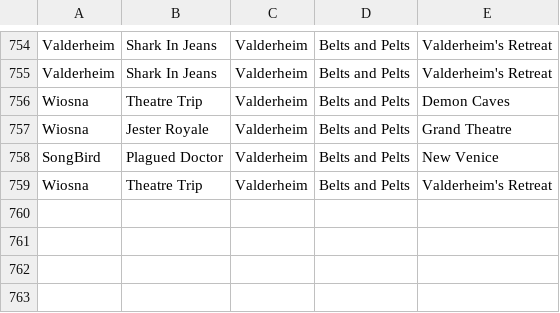
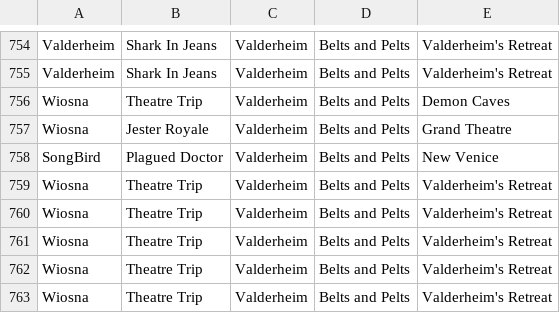
Before and after one commit to MattBrettGames/MagicTheBladdering, a CSV file: FunGame/Assets/Reports/data.csv, drawn as a sheet; only a part is shown, gaps mark what is left out; the diff names each change by its address in the sheet, - before the commit and + after, or states it on an @@ line.

```diff
--- a/FunGame/Assets/Reports/data.csv
+++ b/FunGame/Assets/Reports/data.csv
+row 760: Wiosna | Theatre Trip | Valderheim | Belts and Pelts | Valderheim's Retreat
+row 761: Wiosna | Theatre Trip | Valderheim | Belts and Pelts | Valderheim's Retreat
+row 762: Wiosna | Theatre Trip | Valderheim | Belts and Pelts | Valderheim's Retreat
+row 763: Wiosna | Theatre Trip | Valderheim | Belts and Pelts | Valderheim's Retreat
```
Also changed, not shown: 1 other file.
